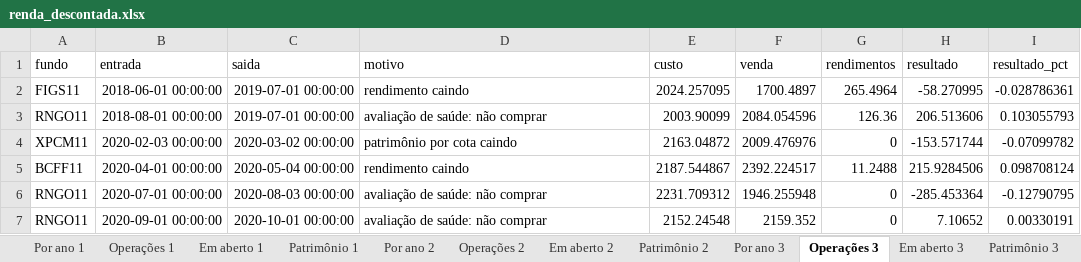
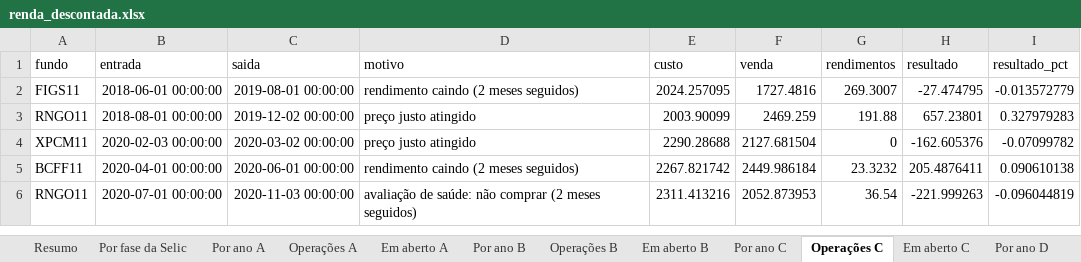
Before and after one commit to minorfurymusic/JPSchool-AI_Antigravity, an Excel workbook: planilhas/renda_descontada.xlsx, sheet Operações C, drawn as a sheet; only a part is shown; values as stored, in another font and other column widths than the file's, no borders; removed rows and columns are numbered as before the commit, all else as after; the diff covers the shown part only; the diff names each change by its address in the sheet, - before the commit and + after, or states it on an @@ line.

```diff
--- a/planilhas/renda_descontada.xlsx (sheet Operações C)
+++ b/planilhas/renda_descontada.xlsx (sheet Operações C)
-sheet tab: Por ano 1
+sheet tab: Resumo
-sheet tab: Operações 1
+sheet tab: Por fase da Selic
-sheet tab: Em aberto 1
+sheet tab: Por ano A
-sheet tab: Patrimônio 1
+sheet tab: Operações A
-sheet tab: Por ano 2
+sheet tab: Em aberto A
-sheet tab: Operações 2
+sheet tab: Por ano B
-sheet tab: Em aberto 2
+sheet tab: Operações B
-sheet tab: Patrimônio 2
+sheet tab: Em aberto B
-sheet tab: Por ano 3
+sheet tab: Por ano C
-sheet tab: Operações 3
+sheet tab: Operações C
-sheet tab: Em aberto 3
+sheet tab: Em aberto C
-sheet tab: Patrimônio 3
+sheet tab: Por ano D
-C2 (saida): 2019-07-01 00:00:00
+C2 (saida): 2019-08-01 00:00:00
-D2 (motivo): rendimento caindo
+D2 (motivo): rendimento caindo (2 meses seguidos)
-F2 (venda): 1700.4897
+F2 (venda): 1727.4816
-G2 (rendimentos): 265.4964
+G2 (rendimentos): 269.3007
-H2 (resultado): -58.270995
+H2 (resultado): -27.474795
-I2 (resultado_pct): -0.028786361
+I2 (resultado_pct): -0.013572779
-C3 (saida): 2019-07-01 00:00:00
+C3 (saida): 2019-12-02 00:00:00
-D3 (motivo): avaliação de saúde: não comprar
+D3 (motivo): preço justo atingido
-F3 (venda): 2084.054596
+F3 (venda): 2469.259
-G3 (rendimentos): 126.36
+G3 (rendimentos): 191.88
-H3 (resultado): 206.513606
+H3 (resultado): 657.23801
-I3 (resultado_pct): 0.103055793
+I3 (resultado_pct): 0.327979283
-D4 (motivo): patrimônio por cota caindo
+D4 (motivo): preço justo atingido
-E4 (custo): 2163.04872
+E4 (custo): 2290.28688
-F4 (venda): 2009.476976
+F4 (venda): 2127.681504
-H4 (resultado): -153.571744
+H4 (resultado): -162.605376
-C5 (saida): 2020-05-04 00:00:00
+C5 (saida): 2020-06-01 00:00:00
-D5 (motivo): rendimento caindo
+D5 (motivo): rendimento caindo (2 meses seguidos)
-E5 (custo): 2187.544867
+E5 (custo): 2267.821742
-F5 (venda): 2392.224517
+F5 (venda): 2449.986184
-G5 (rendimentos): 11.2488
+G5 (rendimentos): 23.3232
-H5 (resultado): 215.9284506
+H5 (resultado): 205.4876411
-I5 (resultado_pct): 0.098708124
+I5 (resultado_pct): 0.090610138
-C6 (saida): 2020-08-03 00:00:00
+C6 (saida): 2020-11-03 00:00:00
-D6 (motivo): avaliação de saúde: não comprar
+D6 (motivo): avaliação de saúde: não comprar (2 meses seguidos)
-E6 (custo): 2231.709312
+E6 (custo): 2311.413216
-F6 (venda): 1946.255948
+F6 (venda): 2052.873953
-G6 (rendimentos): 0
+G6 (rendimentos): 36.54
-H6 (resultado): -285.453364
+H6 (resultado): -221.999263
-I6 (resultado_pct): -0.12790795
+I6 (resultado_pct): -0.096044819
-row 7: RNGO11 | 2020-09-01 00:00:00 | 2020-10-01 00:00:00 | avaliação de saúde: não comprar | 2152.24548 | 2159.352 | 0 | 7.10652 | 0.00330191
```
Also changed, not shown: 3 added rows, 21 removed rows and 53 edited cells elsewhere in this sheet, sheet Por ano D, sheet Em aberto B, sheet Operações A, sheet Por fase da Selic, sheet Por ano B, sheet Operações B, 6 more sheets, other sheet tabs, 2 other files.
